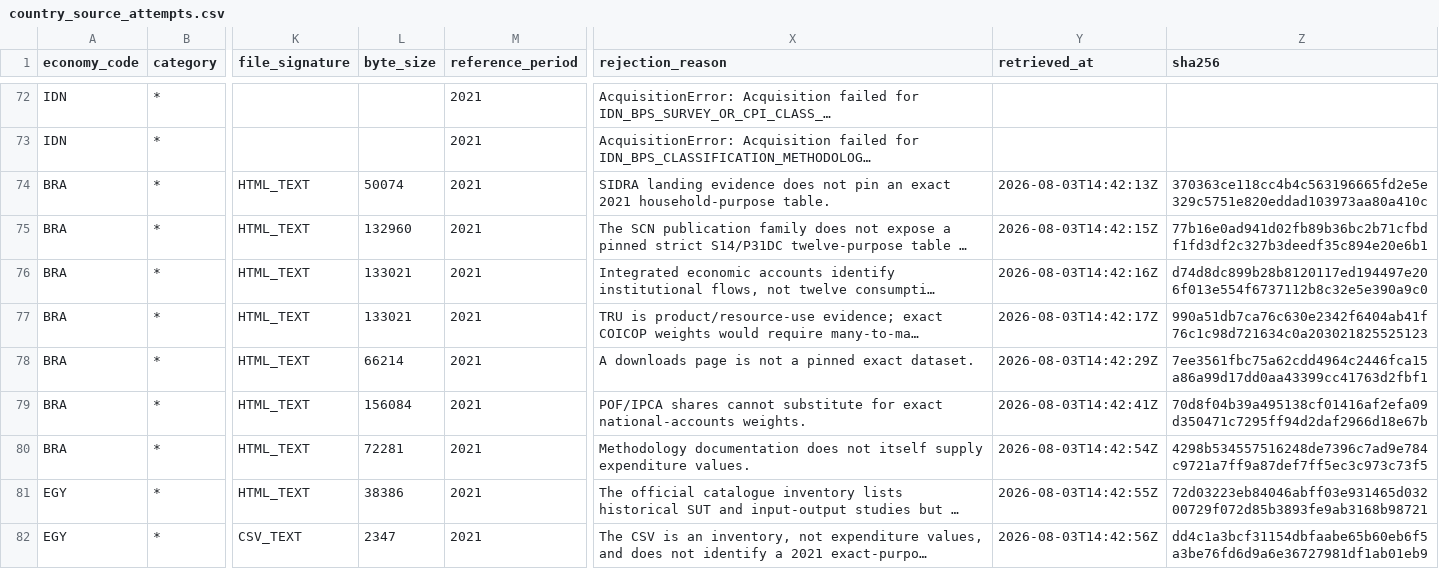
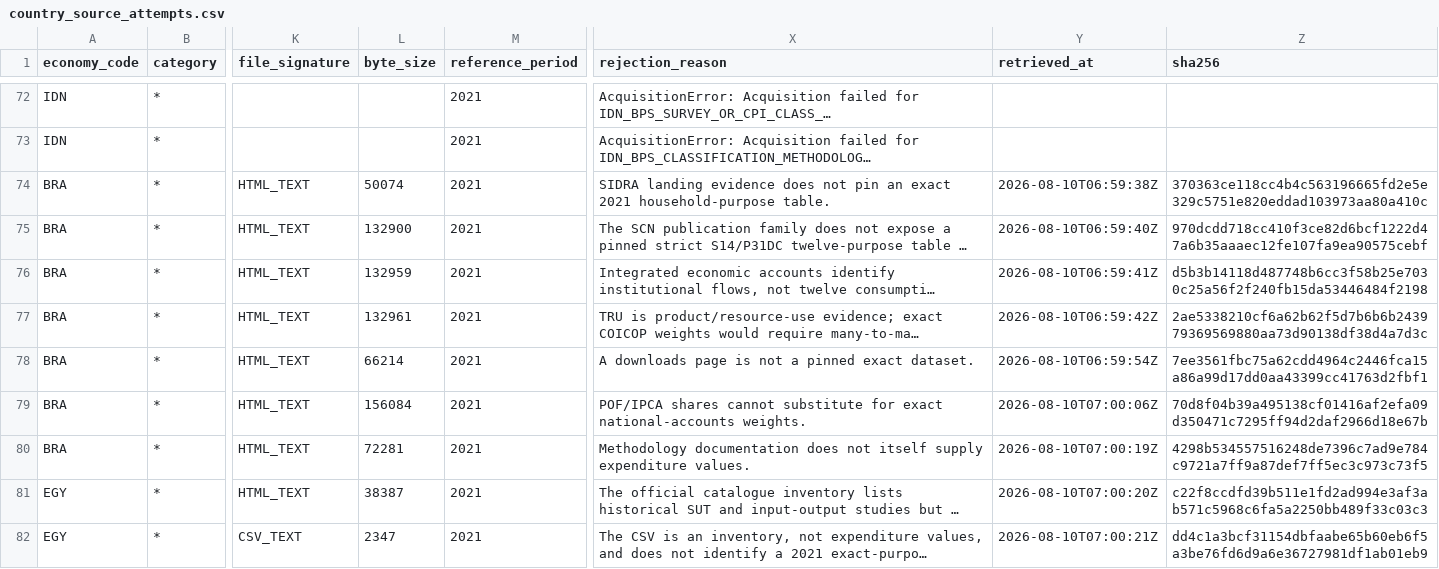
Before and after one commit to tomazlucena-crypto/armilar-data-pipeline, a CSV file: public/latest/country_source_attempts.csv, drawn as a sheet; only a part is shown, gaps mark what is left out; long unchanged cells end in …; the diff covers the shown part only; the diff names each change by its address in the sheet, - before the commit and + after, or states it on an @@ line.

```diff
--- a/public/latest/country_source_attempts.csv
+++ b/public/latest/country_source_attempts.csv
-Y74 (retrieved_at): 2026-08-03T14:42:13Z
+Y74 (retrieved_at): 2026-08-10T06:59:38Z
-L75 (byte_size): 132960
+L75 (byte_size): 132900
-Y75 (retrieved_at): 2026-08-03T14:42:15Z
+Y75 (retrieved_at): 2026-08-10T06:59:40Z
-Z75 (sha256): 77b16e0ad941d02fb89b36bc2b71cfbdf1fd3df2c327b3deedf35c894e20e6b1
+Z75 (sha256): 970dcdd718cc410f3ce82d6bcf1222d47a6b35aaaec12fe107fa9ea90575cebf
-L76 (byte_size): 133021
+L76 (byte_size): 132959
-Y76 (retrieved_at): 2026-08-03T14:42:16Z
+Y76 (retrieved_at): 2026-08-10T06:59:41Z
-Z76 (sha256): d74d8dc899b28b8120117ed194497e206f013e554f6737112b8c32e5e390a9c0
+Z76 (sha256): d5b3b14118d487748b6cc3f58b25e7030c25a56f2f240fb15da53446484f2198
-L77 (byte_size): 133021
+L77 (byte_size): 132961
-Y77 (retrieved_at): 2026-08-03T14:42:17Z
+Y77 (retrieved_at): 2026-08-10T06:59:42Z
-Z77 (sha256): 990a51db7ca76c630e2342f6404ab41f76c1c98d721634c0a203021825525123
+Z77 (sha256): 2ae5338210cf6a62b62f5d7b6b6b243979369569880aa73d90138df38d4a7d3c
-Y78 (retrieved_at): 2026-08-03T14:42:29Z
+Y78 (retrieved_at): 2026-08-10T06:59:54Z
-Y79 (retrieved_at): 2026-08-03T14:42:41Z
+Y79 (retrieved_at): 2026-08-10T07:00:06Z
-Y80 (retrieved_at): 2026-08-03T14:42:54Z
+Y80 (retrieved_at): 2026-08-10T07:00:19Z
-L81 (byte_size): 38386
+L81 (byte_size): 38387
-Y81 (retrieved_at): 2026-08-03T14:42:55Z
+Y81 (retrieved_at): 2026-08-10T07:00:20Z
-Z81 (sha256): 72d03223eb84046abff03e931465d03200729f072d85b3893fe9ab3168b98721
+Z81 (sha256): c22f8ccdfd39b511e1fd2ad994e3af3ab571c5968c6fa5a2250bb489f33c03c3
-Y82 (retrieved_at): 2026-08-03T14:42:56Z
+Y82 (retrieved_at): 2026-08-10T07:00:21Z
```
Also changed, not shown: 94 edited cells elsewhere in this file, public/latest/brazil_methodology_gate_audit.csv, public/latest/china_methodology_gate_audit.csv, 21 other files.
